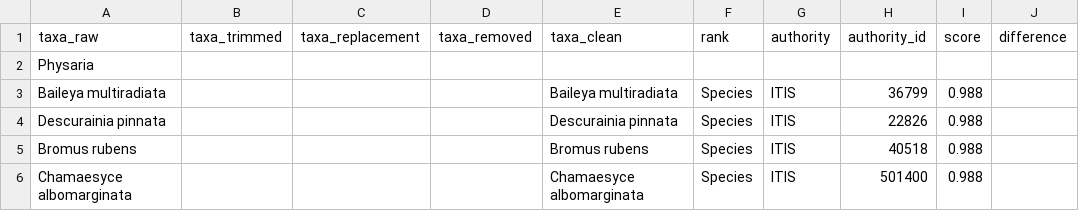
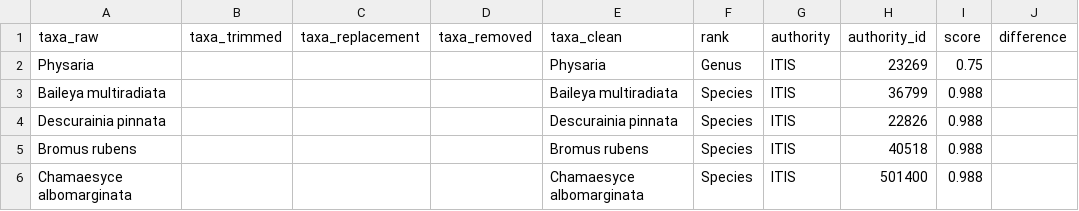
Before and after one commit to CAPLTER/knb-lter-cap.632, a CSV file: taxa_map.csv, drawn as a sheet; only a part is shown.

```diff
--- a/taxa_map.csv
+++ b/taxa_map.csv
@@ -1,3 +1,3 @@
 taxa_raw,taxa_trimmed,taxa_replacement,taxa_removed,taxa_clean,rank,authority,authority_id,score,difference
-Physaria,,,,,,,,,
+Physaria,,,,Physaria,Genus,ITIS,23269,0.75,
 Baileya multiradiata,,,,Baileya multiradiata,Species,ITIS,36799,0.988,
```
Also changed, not shown: 44 other files.
